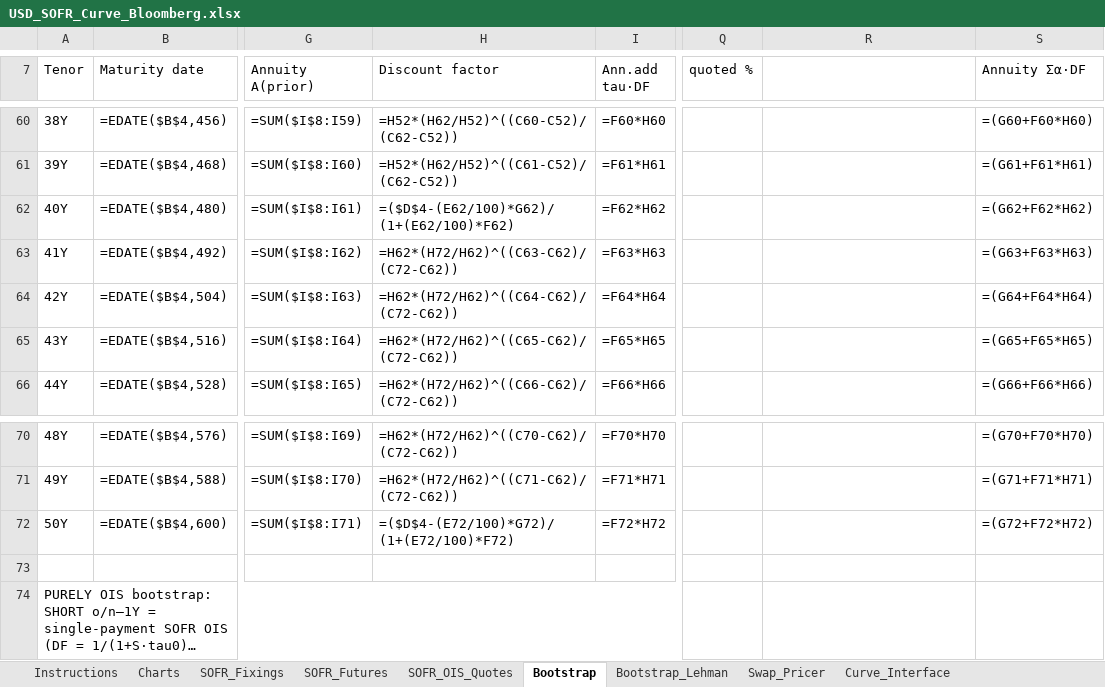
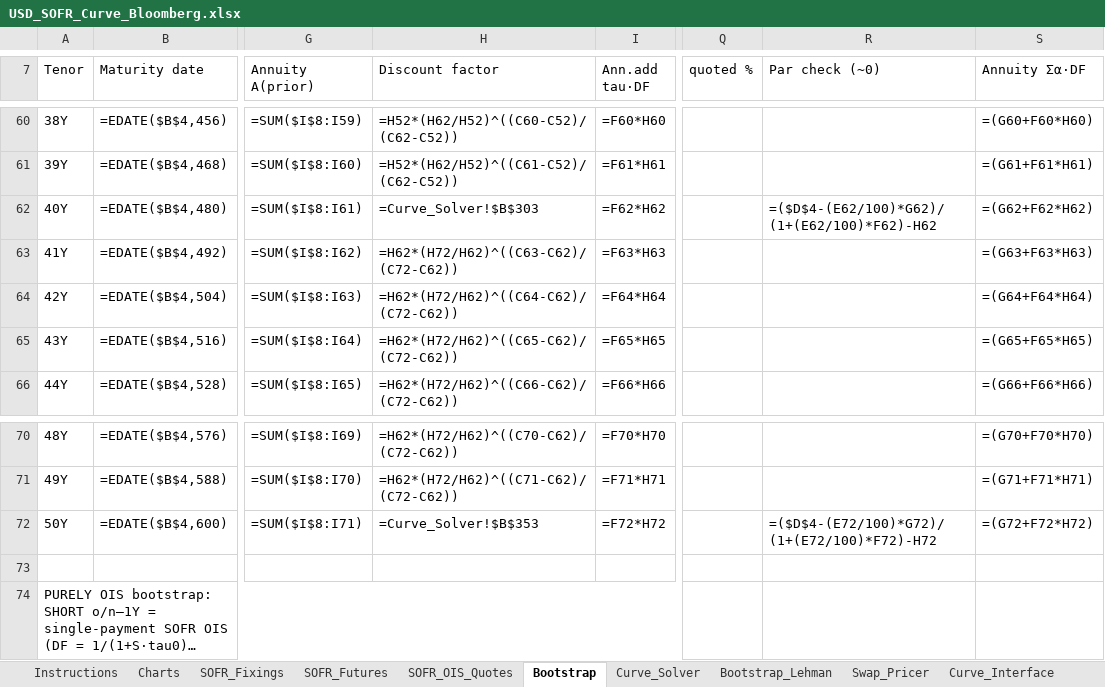
Before and after one commit to nl2992/usd-sofr-curve, an Excel workbook: bloomberg/USD_SOFR_Curve_Bloomberg.xlsx, sheet Bootstrap, drawn as a sheet; only a part is shown, gaps mark what is left out; long unchanged cells end in …; values as stored, in another font and other column widths than the file's, no cell formats; formulas without a stored value are shown as written; the diff covers the shown part only; the diff names each change by its address in the sheet, - before the commit and + after, or states it on an @@ line.

```diff
--- a/bloomberg/USD_SOFR_Curve_Bloomberg.xlsx (sheet Bootstrap)
+++ b/bloomberg/USD_SOFR_Curve_Bloomberg.xlsx (sheet Bootstrap)
+sheet tab: Curve_Solver
-R7: (empty)
+R7: Par check (~0)
-H62 (Discount factor): =($D$4-(E62/100)*G62)/(1+(E62/100)*F62)
+H62 (Discount factor): =Curve_Solver!$B$303
-R62 (Par check (~0)): (empty)
+R62 (Par check (~0)): =($D$4-(E62/100)*G62)/(1+(E62/100)*F62)-H62
-H72 (Discount factor): =($D$4-(E72/100)*G72)/(1+(E72/100)*F72)
+H72 (Discount factor): =Curve_Solver!$B$353
-R72 (Par check (~0)): (empty)
+R72 (Par check (~0)): =($D$4-(E72/100)*G72)/(1+(E72/100)*F72)-H72
```
Also changed, not shown: 12 edited cells elsewhere in this sheet, cell formats.
